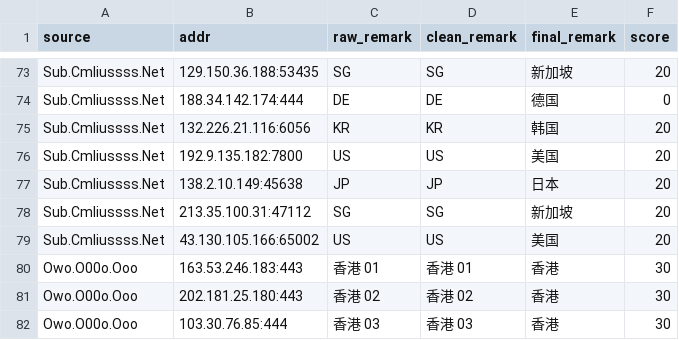
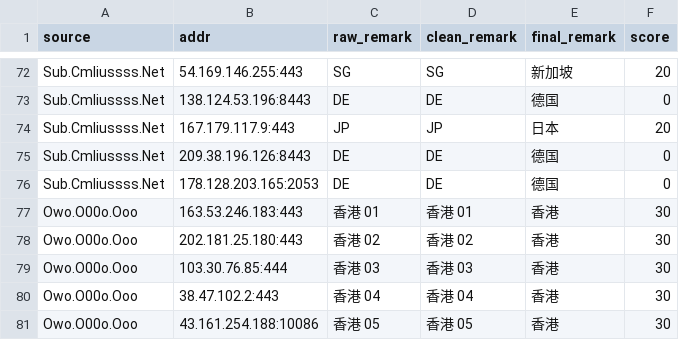
Before and after one commit to redeyehare/actions-cfst-Cloudflare-IP, a CSV file: output/result.csv, drawn as a sheet; only a part is shown, gaps mark what is left out; the shorter side is filled out with more unchanged rows; removed rows and columns are numbered as before the commit, all else as after; the diff covers the shown part only; the diff names each change by its address in the sheet, - before the commit and + after, or states it on an @@ line.

```diff
--- a/output/result.csv
+++ b/output/result.csv
-B72 (addr): 129.150.36.188:53435
+B72 (addr): 54.169.146.255:443
-B73 (addr): 188.34.142.174:444
+B73 (addr): 138.124.53.196:8443
-row 75: Sub.Cmliussss.Net | 132.226.21.116:6056 | KR | KR | 韩国 | 20
-row 76: Sub.Cmliussss.Net | 192.9.135.182:7800 | US | US | 美国 | 20
-B74 (addr): 138.2.10.149:45638
+B74 (addr): 167.179.117.9:443
-row 78: Sub.Cmliussss.Net | 213.35.100.31:47112 | SG | SG | 新加坡 | 20
-row 79: Sub.Cmliussss.Net | 43.130.105.166:65002 | US | US | 美国 | 20
+row 75: Sub.Cmliussss.Net | 209.38.196.126:8443 | DE | DE | 德国 | 0
+row 76: Sub.Cmliussss.Net | 178.128.203.165:2053 | DE | DE | 德国 | 0
```
Also changed, not shown: 11 added rows, 12 removed rows and 10 edited cells elsewhere in this file, 1 other file.
